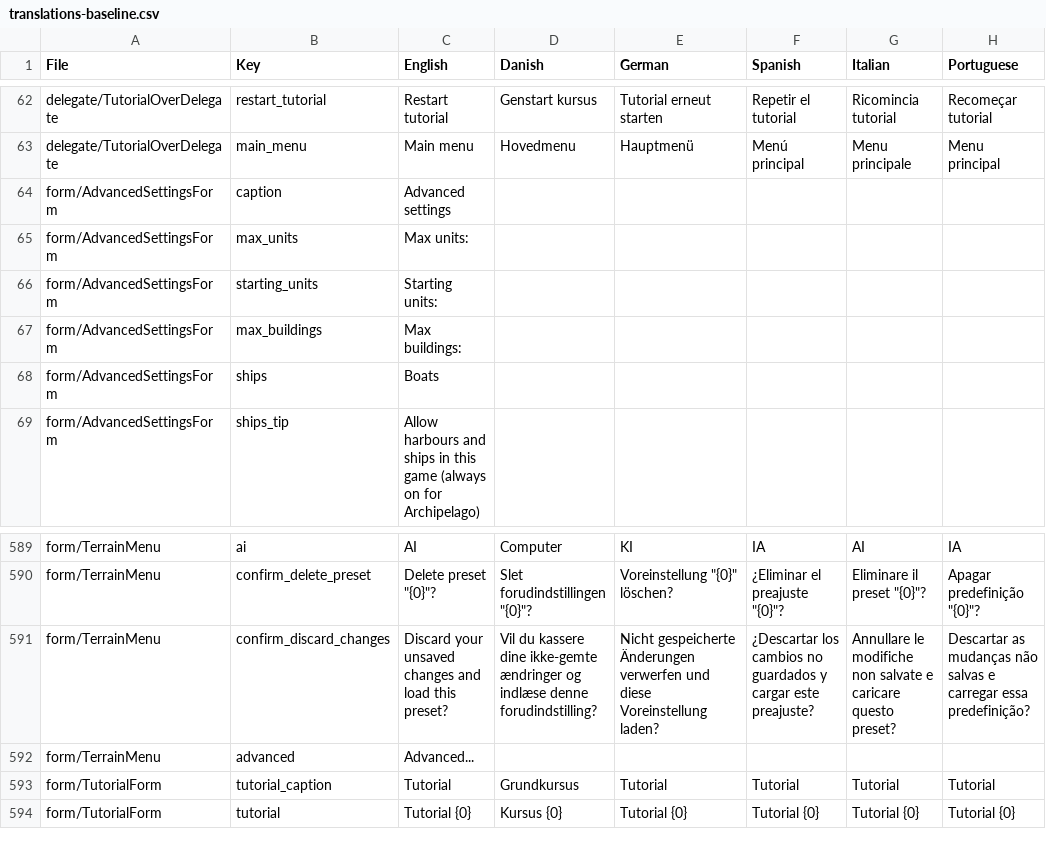
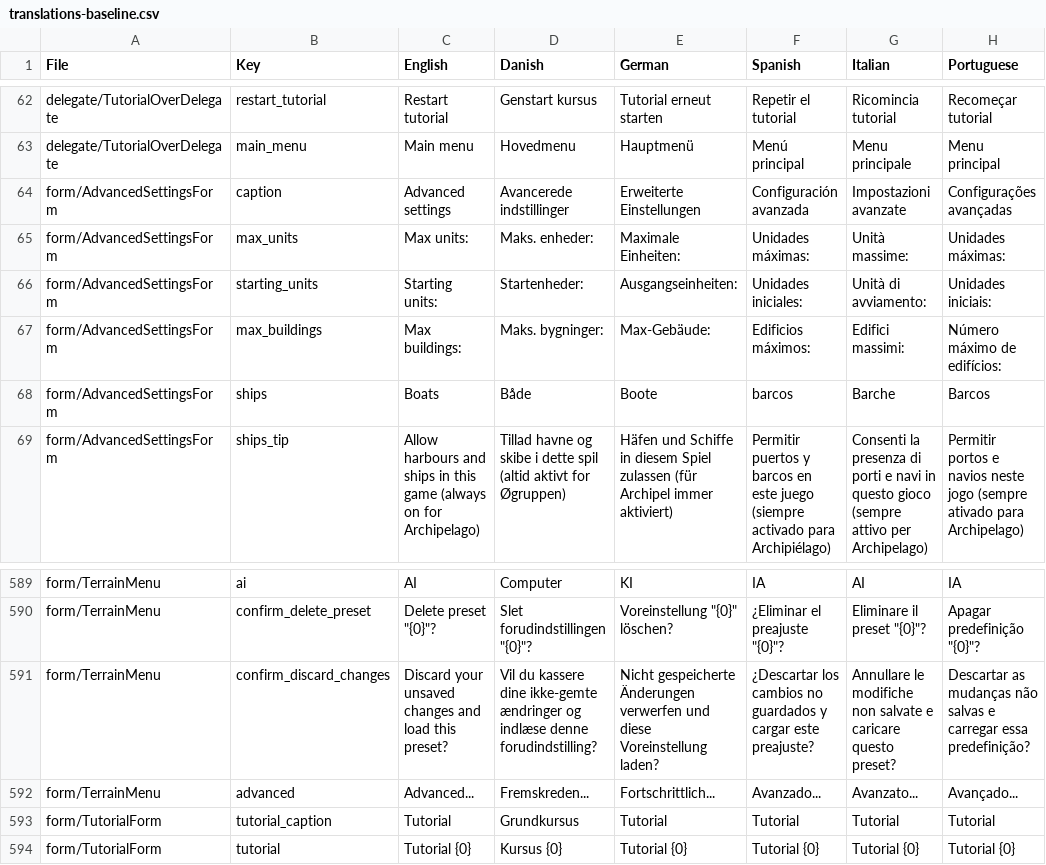
Before and after one commit to Tribal-Trouble/tribaltrouble, a CSV file: tt/translations-baseline.csv, drawn as a sheet; only a part is shown, gaps mark what is left out; the diff covers the shown part only; the diff names each change by its address in the sheet, - before the commit and + after, or states it on an @@ line.

```diff
--- a/tt/translations-baseline.csv
+++ b/tt/translations-baseline.csv
-D64 (Danish): (empty)
+D64 (Danish): Avancerede indstillinger
-E64 (German): (empty)
+E64 (German): Erweiterte Einstellungen
-F64 (Spanish): (empty)
+F64 (Spanish): Configuración avanzada
-G64 (Italian): (empty)
+G64 (Italian): Impostazioni avanzate
-H64 (Portuguese): (empty)
+H64 (Portuguese): Configurações avançadas
-D65 (Danish): (empty)
+D65 (Danish): Maks. enheder:
-E65 (German): (empty)
+E65 (German): Maximale Einheiten:
-F65 (Spanish): (empty)
+F65 (Spanish): Unidades máximas:
-G65 (Italian): (empty)
+G65 (Italian): Unità massime:
-H65 (Portuguese): (empty)
+H65 (Portuguese): Unidades máximas:
-D66 (Danish): (empty)
+D66 (Danish): Startenheder:
-E66 (German): (empty)
+E66 (German): Ausgangseinheiten:
-F66 (Spanish): (empty)
+F66 (Spanish): Unidades iniciales:
-G66 (Italian): (empty)
+G66 (Italian): Unità di avviamento:
-H66 (Portuguese): (empty)
+H66 (Portuguese): Unidades iniciais:
-D67 (Danish): (empty)
+D67 (Danish): Maks. bygninger:
-E67 (German): (empty)
+E67 (German): Max-Gebäude:
-F67 (Spanish): (empty)
+F67 (Spanish): Edificios máximos:
-G67 (Italian): (empty)
+G67 (Italian): Edifici massimi:
-H67 (Portuguese): (empty)
+H67 (Portuguese): Número máximo de edifícios:
-D68 (Danish): (empty)
+D68 (Danish): Både
-E68 (German): (empty)
+E68 (German): Boote
-F68 (Spanish): (empty)
+F68 (Spanish): barcos
-G68 (Italian): (empty)
+G68 (Italian): Barche
-H68 (Portuguese): (empty)
+H68 (Portuguese): Barcos
-D69 (Danish): (empty)
+D69 (Danish): Tillad havne og skibe i dette spil (altid aktivt for Øgruppen)
-E69 (German): (empty)
+E69 (German): Häfen und Schiffe in diesem Spiel zulassen (für Archipel immer aktiviert)
-F69 (Spanish): (empty)
+F69 (Spanish): Permitir puertos y barcos en este juego (siempre activado para Archipiélago)
-G69 (Italian): (empty)
+G69 (Italian): Consenti la presenza di porti e navi in questo gioco (sempre attivo per Archipelago)
-H69 (Portuguese): (empty)
+H69 (Portuguese): Permitir portos e navios neste jogo (sempre ativado para Archipelago)
-D592 (Danish): (empty)
+D592 (Danish): Fremskreden...
-E592 (German): (empty)
+E592 (German): Fortschrittlich...
-F592 (Spanish): (empty)
+F592 (Spanish): Avanzado...
-G592 (Italian): (empty)
+G592 (Italian): Avanzato...
-H592 (Portuguese): (empty)
+H592 (Portuguese): Avançado...
```
Also changed, not shown: 40 edited cells elsewhere in this file, 15 other files.
